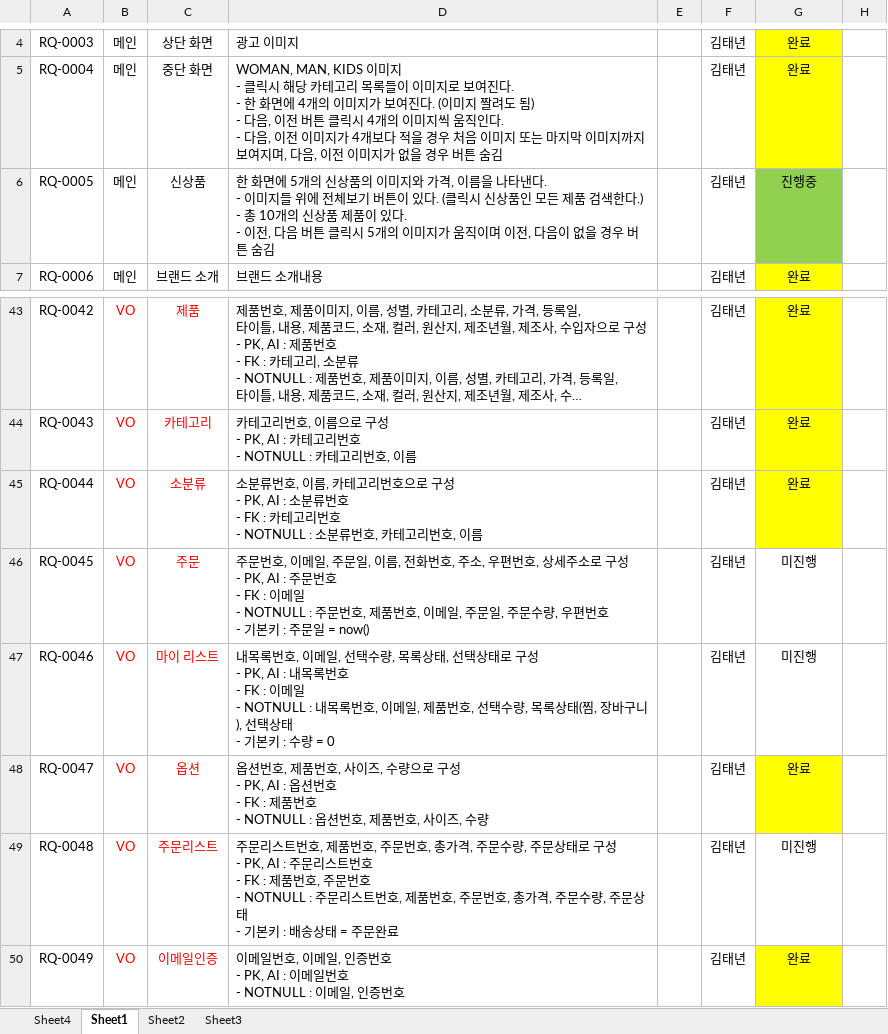
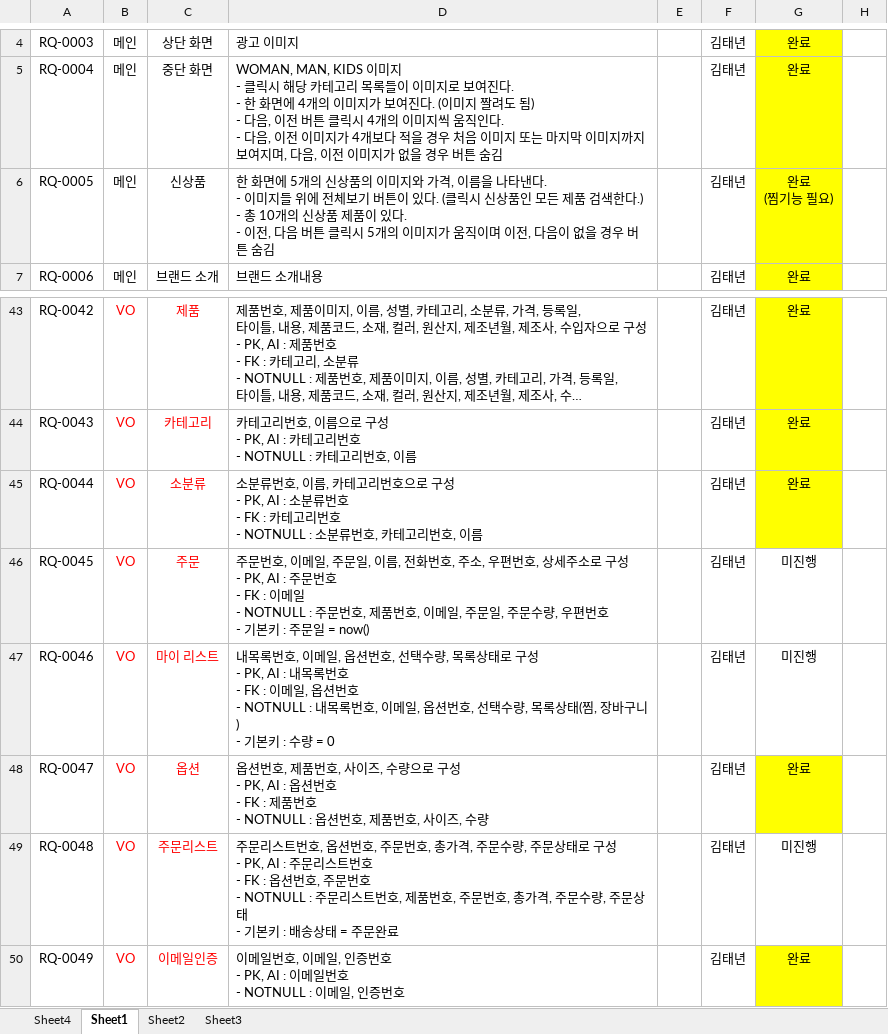
Before and after one commit to KIMTAENYEON/adidas_store_tn, an Excel workbook: 포트폴리오(아디다스 온라인 스토어).xlsx, sheet Sheet1, drawn as a sheet; only a part is shown, gaps mark what is left out; long unchanged cells end in …; values as stored, in another font and other column widths than the file's, no borders; ↵ is a line break in a cell; the diff names each change by its address in the sheet, - before the commit and + after, or states it on an @@ line.

```diff
--- a/포트폴리오(아디다스 온라인 스토어).xlsx (sheet Sheet1)
+++ b/포트폴리오(아디다스 온라인 스토어).xlsx (sheet Sheet1)
-G6: 진행중
+G6: 완료 ↵ (찜기능 필요)
-G6 fill: #92D050
+G6 fill: #FFFF00
-D47: …이메일, 선택수량, 목록상태, 선택상태로 구성 ↵ - PK, AI : 내목록번호 ↵ - FK : 이메일 ↵ - NOTNULL : 내목록번호, 이메일, 제품번호, 선택수량, 목록상태(찜, 장바구니), 선택상태 ↵ - 기본키…
+D47: …이메일, 옵션번호, 선택수량, 목록상태로 구성 ↵ - PK, AI : 내목록번호 ↵ - FK : 이메일, 옵션번호 ↵ - NOTNULL : 내목록번호, 이메일, 옵션번호, 선택수량, 목록상태(찜, 장바구니) ↵ - 기본키…
-D49: …트번호, 제품번호, 주문번호, 총가격, 주문수량, 주문상태로 구성 ↵ - PK, AI : 주문리스트번호 ↵ - FK : 제품번호, 주…
+D49: …트번호, 옵션번호, 주문번호, 총가격, 주문수량, 주문상태로 구성 ↵ - PK, AI : 주문리스트번호 ↵ - FK : 옵션번호, 주…
```
Also changed, not shown: 14 other files.
